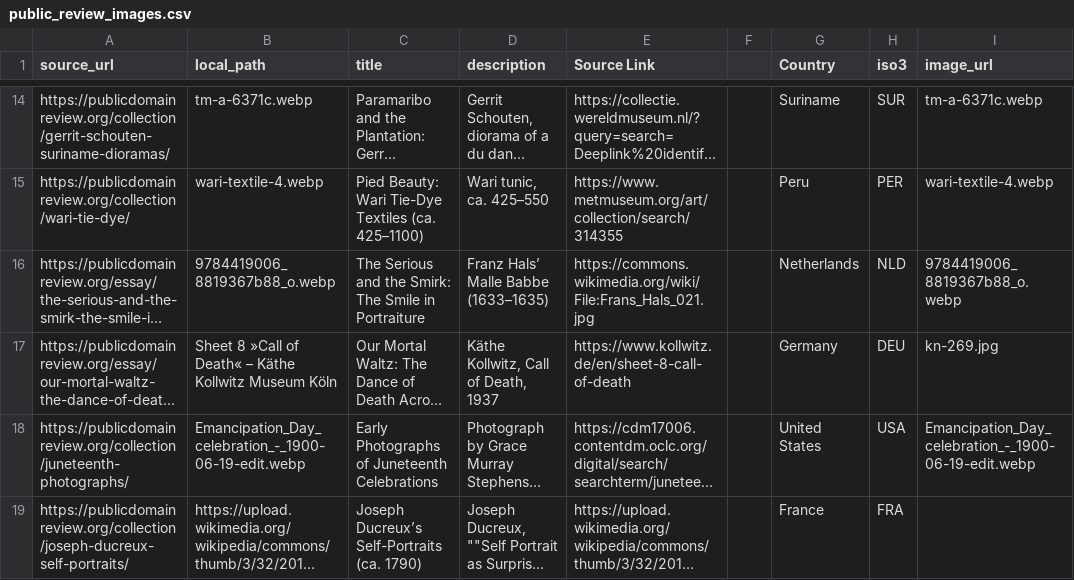
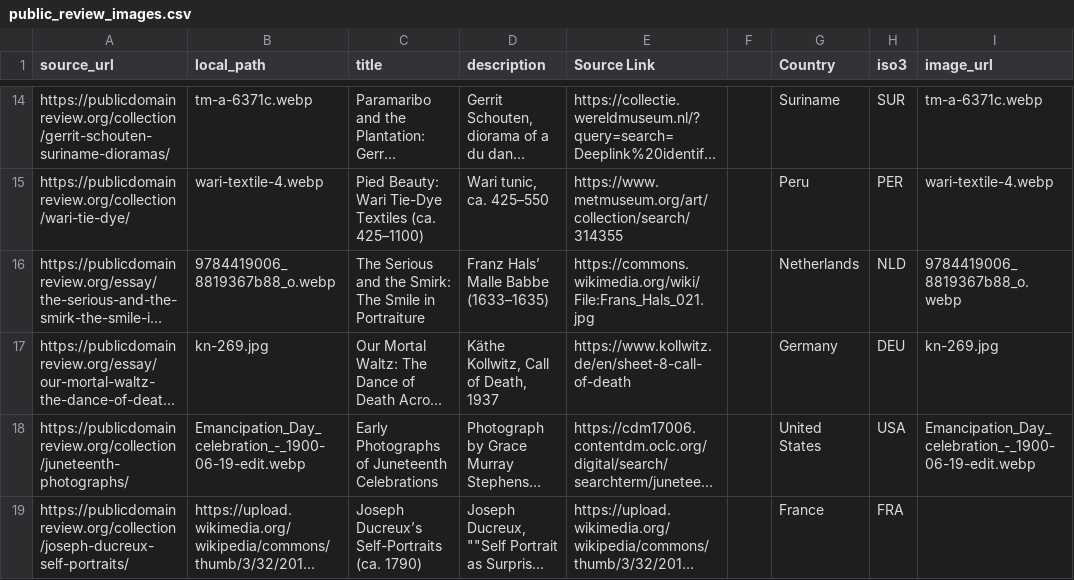
Before and after one commit to Marjolein9/art_map, a CSV file: backend/data/public_review_images.csv, drawn as a sheet; only a part is shown, gaps mark what is left out; long unchanged cells end in …; the diff names each change by its address in the sheet, - before the commit and + after, or states it on an @@ line.

```diff
--- a/backend/data/public_review_images.csv
+++ b/backend/data/public_review_images.csv
-B17 (local_path): Sheet 8 »Call of Death« – Käthe Kollwitz Museum Köln
+B17 (local_path): kn-269.jpg
```
Also changed, not shown: backend/data/exports/public_domain_images.csv.
